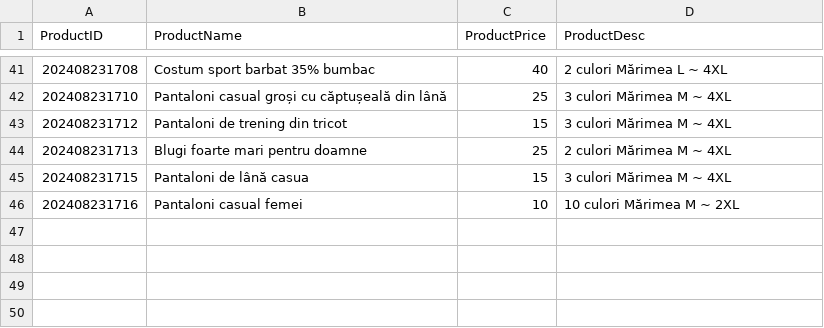
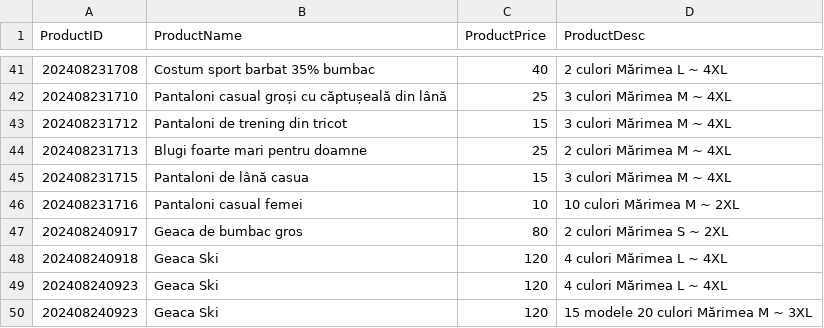
Before and after one commit to dawnquake/stock_clear, a CSV file: db/products_db.csv, drawn as a sheet; only a part is shown, gaps mark what is left out.

Commit message:
add new product

```diff
--- a/db/products_db.csv
+++ b/db/products_db.csv
@@ -46 +46,5 @@ ProductID,ProductName,ProductPrice,ProductDesc
 202408231716,Pantaloni casual femei,10,10 culori Mărimea M ~ 2XL
+202408240917,Geaca de bumbac gros,80,2 culori Mărimea S ~ 2XL
+202408240918,Geaca Ski,120,4 culori Mărimea L ~ 4XL
+202408240923,Geaca Ski,120,4 culori Mărimea L ~ 4XL
+202408240923,Geaca Ski,120,15 modele 20 culori Mărimea M ~ 3XL
```
Also changed, not shown: 4 other files.
